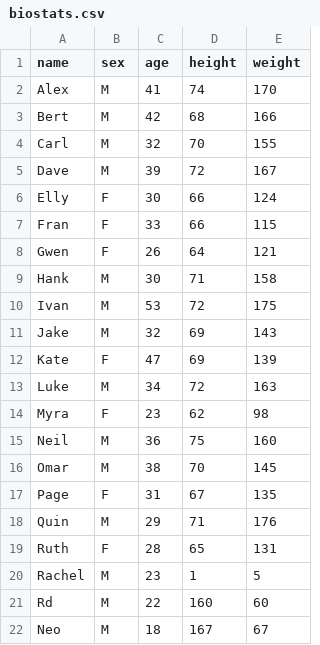
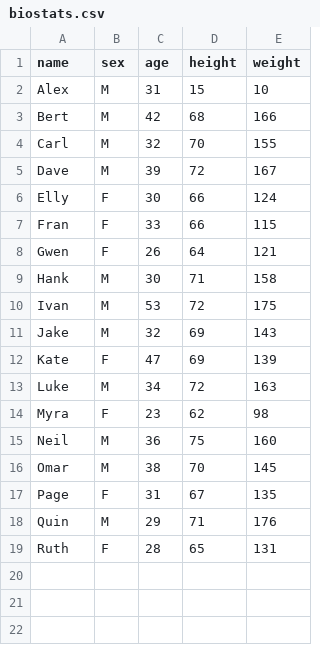
Before and after one commit to VijandreNeo/node-exercise-2, a CSV file: biostats.csv, drawn as a sheet.

```diff
--- a/biostats.csv
+++ b/biostats.csv
@@ -1,3 +1,3 @@
 name,sex,age,height,weight
-Alex,M,41,74,170
+Alex,M,31,15,10
 Bert,M,42,68,166
@@ -19,4 +19 @@ Quin,M,29,71,176
 Ruth,F,28,65,131
-Rachel,M,23,1,5
-Rd,M,22,160,60
-Neo,M,18,167,67
```
Also changed, not shown: 1 other file.
